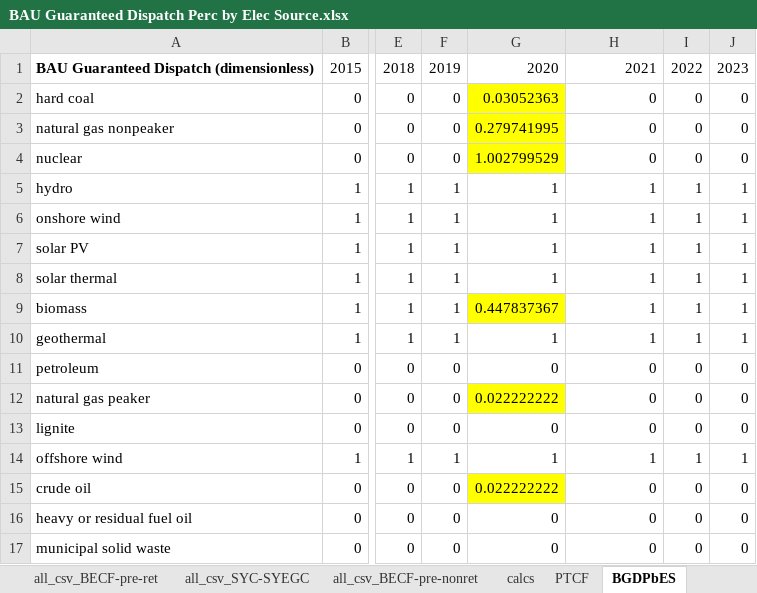
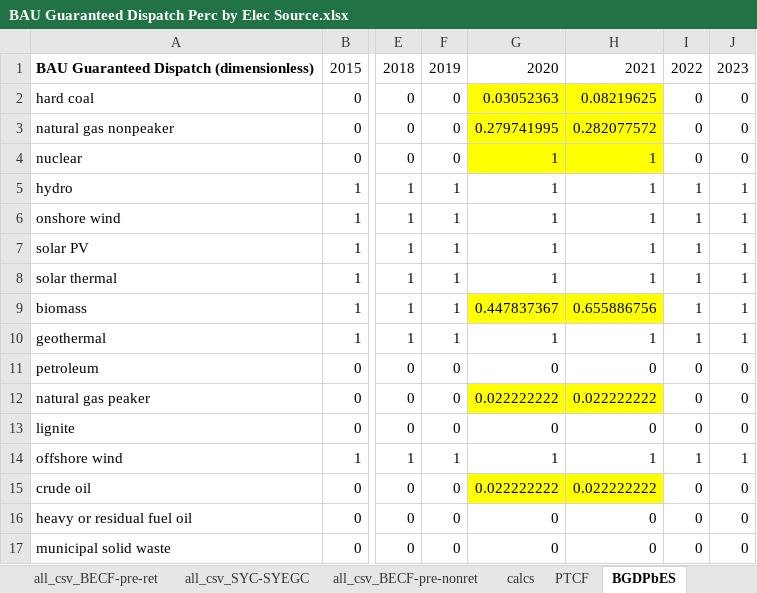
Before and after one commit to EnergyInnovation/eps-newhampshire, an Excel workbook: InputData/elec/BGDPbES/BAU Guaranteed Dispatch Perc by Elec Source.xlsx, sheet BGDPbES, drawn as a sheet; only a part is shown, gaps mark what is left out; values as stored, in another font and other column widths than the file's, no borders; the diff names each change by its address in the sheet, - before the commit and + after, or states it on an @@ line.

```diff
--- a/InputData/elec/BGDPbES/BAU Guaranteed Dispatch Perc by Elec Source.xlsx (sheet BGDPbES)
+++ b/InputData/elec/BGDPbES/BAU Guaranteed Dispatch Perc by Elec Source.xlsx (sheet BGDPbES)
-H2: 0
+H2: 0.08219625
-H2:H4 fill: none
+H2:H4 fill: #FFFF00
-H3: 0
+H3: 0.282077572
-G4: 1.002799529
+G4: 1
-H4: 0
+H4: 1
-H9: 1
+H9: 0.655886756
-H9 fill: none
+H9 fill: #FFFF00
-H12: 0
+H12: 0.022222222
-H12 fill: none
+H12 fill: #FFFF00
-H15: 0
+H15: 0.022222222
-H15 fill: none
+H15 fill: #FFFF00
```
Also changed, not shown: sheet all_csv_BECF-pre-ret, sheet calcs, sheet About, formulas that keep their value, 4 other files.
